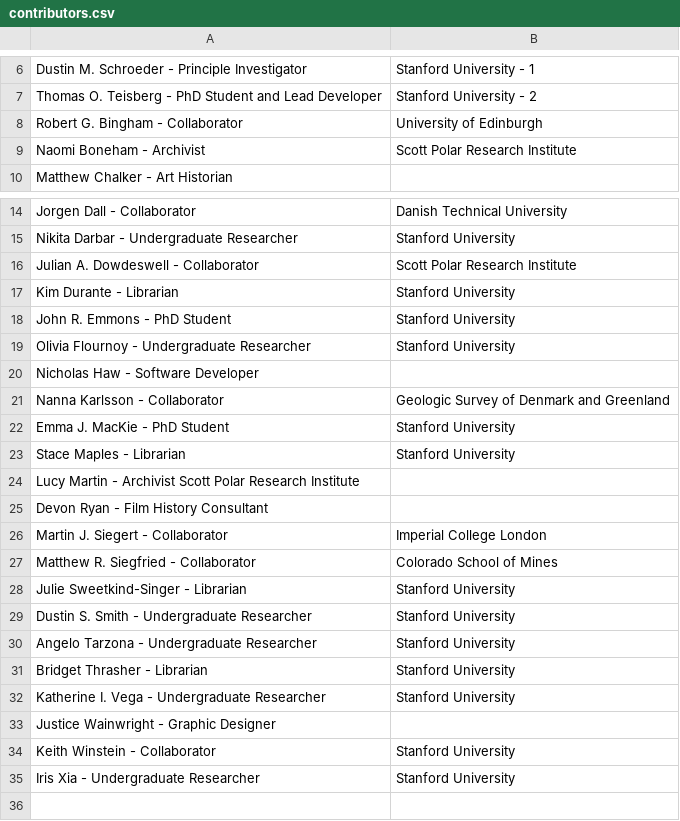
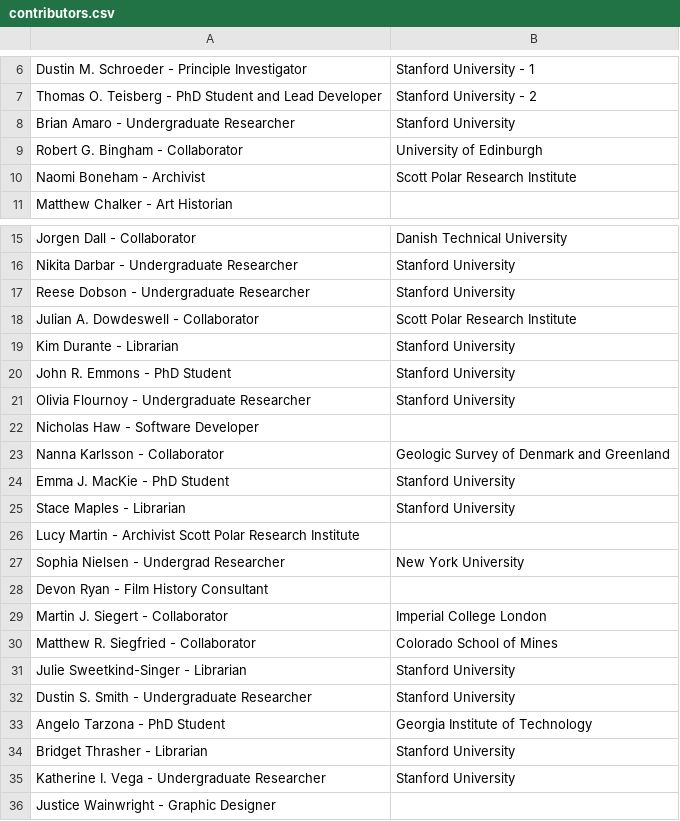
Before and after one commit to radioglaciology/radarfilmstudio, a CSV file: contributors.csv, drawn as a sheet; only a part is shown, gaps mark what is left out; the shorter side is filled out with more unchanged rows.

Commit message:
Updated contributors.csv with additions

```diff
--- a/contributors.csv
+++ b/contributors.csv
@@ -7,2 +7,3 @@ Dustin M. Schroeder - Principle Investigator, Stanford University - 1
 Thomas O. Teisberg - PhD Student and Lead Developer, Stanford University - 2
+Brian Amaro - Undergraduate Researcher, Stanford University
 Robert G. Bingham - Collaborator, University of Edinburgh
@@ -15,2 +16,3 @@ Jorgen Dall - Collaborator, Danish Technical University
 Nikita Darbar - Undergraduate Researcher, Stanford University
+Reese Dobson - Undergraduate Researcher, Stanford University
 Julian A. Dowdeswell - Collaborator, Scott Polar Research Institute
@@ -24,2 +26,3 @@ Stace Maples - Librarian, Stanford University
 Lucy Martin -  Archivist Scott Polar Research Institute
+Sophia Nielsen - Undergrad Researcher, New York University
 Devon Ryan - Film History Consultant
@@ -29,3 +32,3 @@ Julie Sweetkind-Singer - Librarian, Stanford University
 Dustin S. Smith - Undergraduate Researcher, Stanford University
-Angelo Tarzona - Undergraduate Researcher, Stanford University
+Angelo Tarzona - PhD Student, Georgia Institute of Technology
 Bridget Thrasher - Librarian, Stanford University
```
